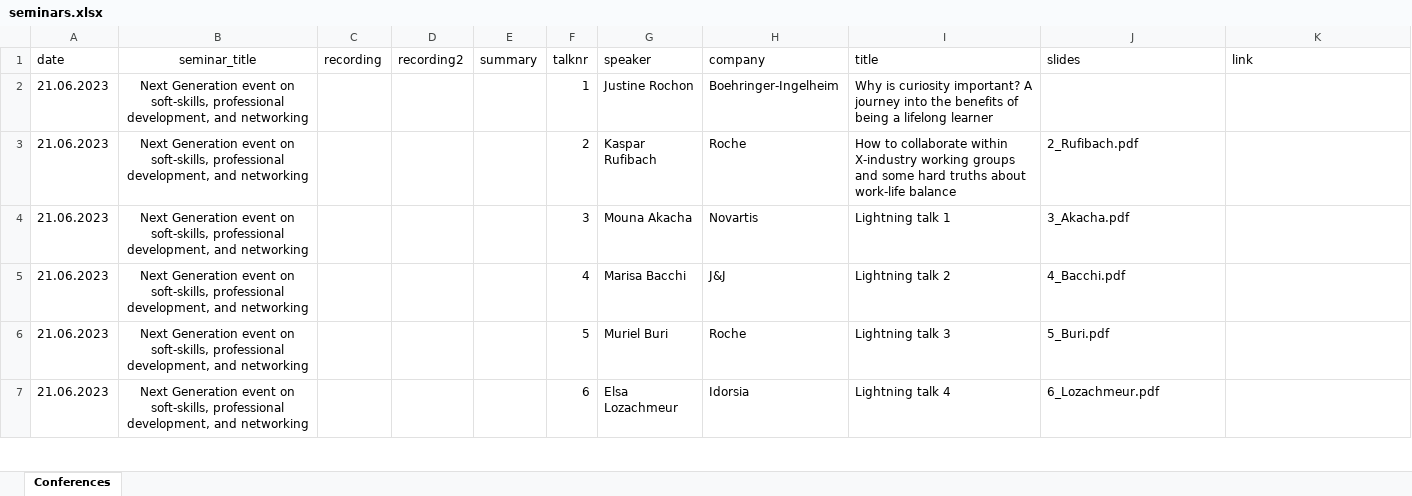
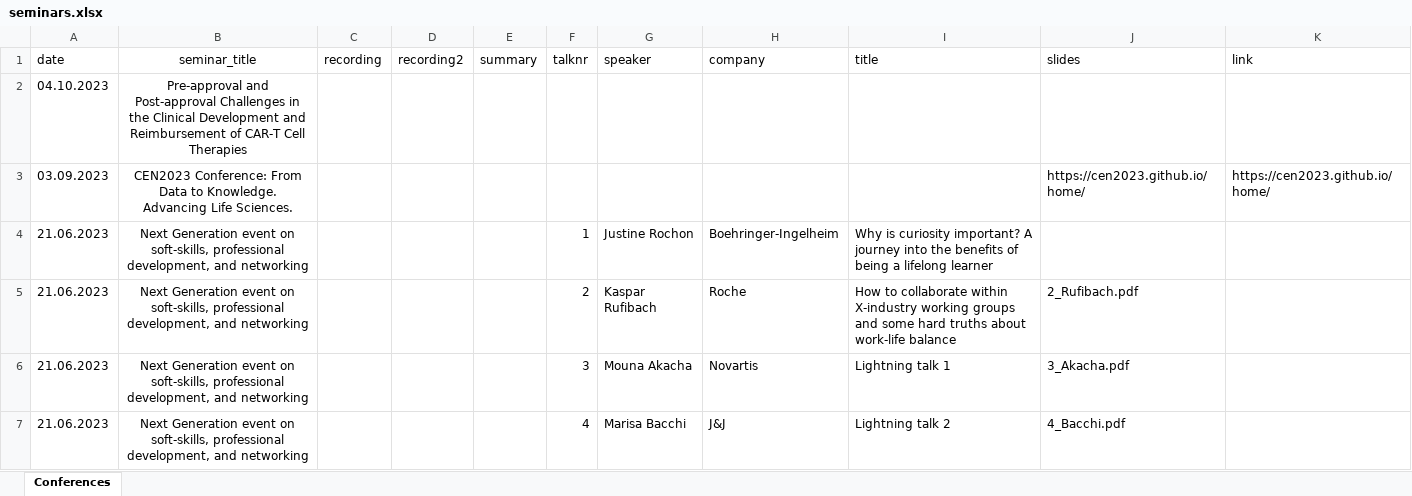
Before and after one commit to baselbiometrics/home, an Excel workbook: data/seminars.xlsx, sheet Conferences, drawn as a sheet; only a part is shown; the shorter side is filled out with more unchanged rows; values as stored, in another font and other column widths than the file's, no borders; charts and pictures not drawn; the diff names each change by its address in the sheet, - before the commit and + after, or states it on an @@ line.

```diff
--- a/data/seminars.xlsx (sheet Conferences)
+++ b/data/seminars.xlsx (sheet Conferences)
+row 2: 04.10.2023 | Pre-approval and Post-approval Challenges in the Clinical Development and Reimbursement of CAR-T Cell Therapies
+row 3: 03.09.2023 | CEN2023 Conference: From Data to Knowledge. Advancing Life Sciences. |  |  |  |  |  |  |  | https://cen2023.github.io/home/ | https://cen2023.github.io/home/
```
Also changed, not shown: charts or pictures, data/upcoming.xlsx, 6 other files.
